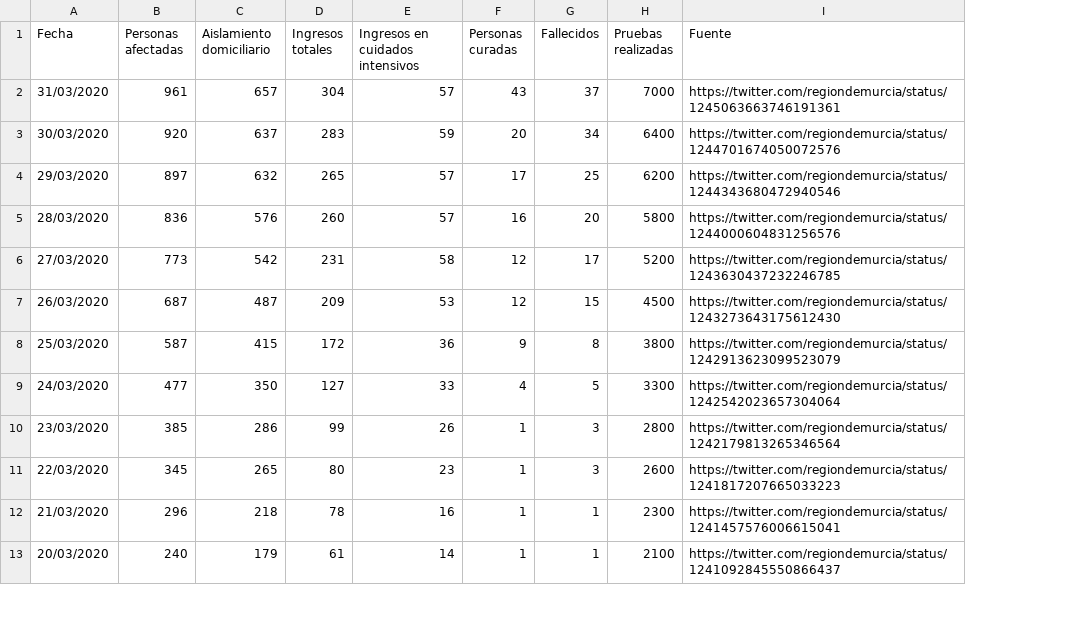
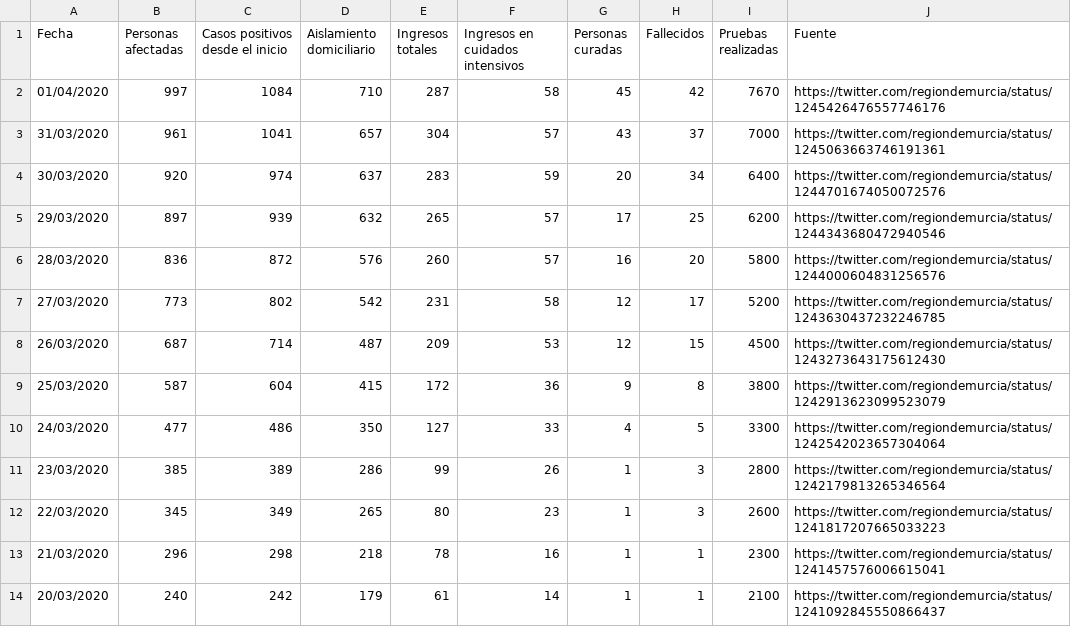
Before and after one commit to edumardo/covid19-carm, a CSV file: dataset/dataset.csv, drawn as a sheet; only a part is shown; addresses are those after the commit; the diff names each change by its address in the sheet, - before the commit and + after, or states it on an @@ line.

Commit message:
new column and data 01/04

```diff
--- a/dataset/dataset.csv
+++ b/dataset/dataset.csv
+column C (Casos positivos desde el inicio), rows 3-14: 1041 | 974 | 939 | 872 | 802 | 714 | 604 | 486 | 389 | 349 | 298 | 242
+row 2: 01/04/2020 | 997 | 1084 | 710 | 287 | 58 | 45 | 42 | 7670 | https://twitter.com/regiondemurcia/status/1245426476557746176
```
Also changed, not shown: dataset/generated/DFcasosDiarios.csv, dataset/generated/DFtestRealizados.csv, 1 other file.
